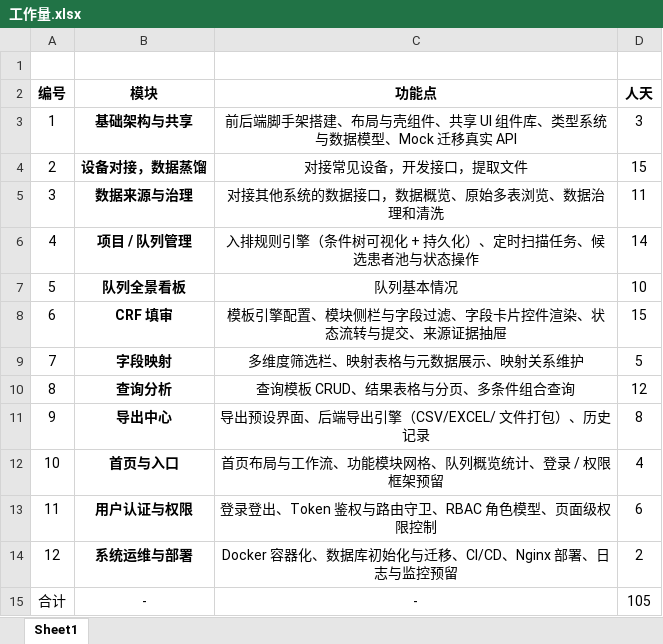
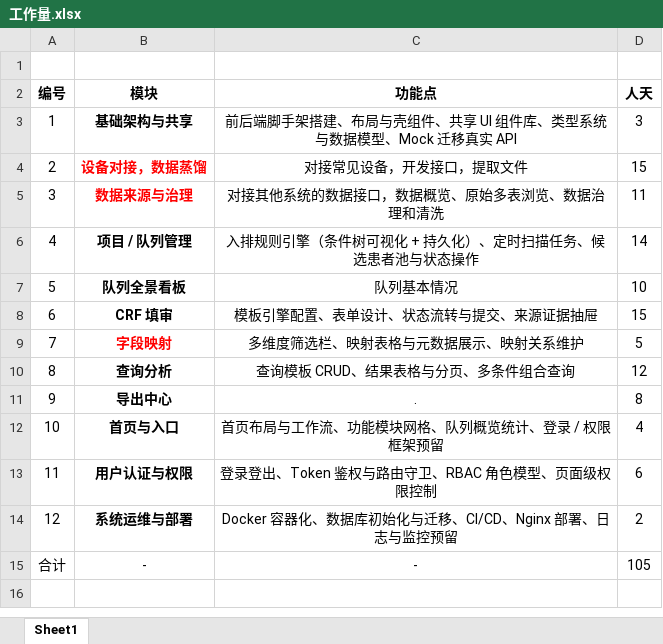
Before and after one commit to leo4wind/shengErTongPICU, an Excel workbook: docs/工作量.xlsx, sheet Sheet1, drawn as a sheet; values as stored, in another font and other column widths than the file's, no borders; the diff names each change by its address in the sheet, - before the commit and + after, or states it on an @@ line.

```diff
--- a/docs/工作量.xlsx (sheet Sheet1)
+++ b/docs/工作量.xlsx (sheet Sheet1)
-B4:B5 text colour: black
+B4:B5 text colour: #FF0000
-C8 (功能点): 模板引擎配置、模块侧栏与字段过滤、字段卡片控件渲染、状态流转与提交、来源证据抽屉
+C8 (功能点): 模板引擎配置、表单设计、状态流转与提交、来源证据抽屉
-B9 text colour: black
+B9 text colour: #FF0000
-C11 (功能点): 导出预设界面、后端导出引擎（CSV/EXCEL/ 文件打包）、历史记录
+C11 (功能点): .
```
